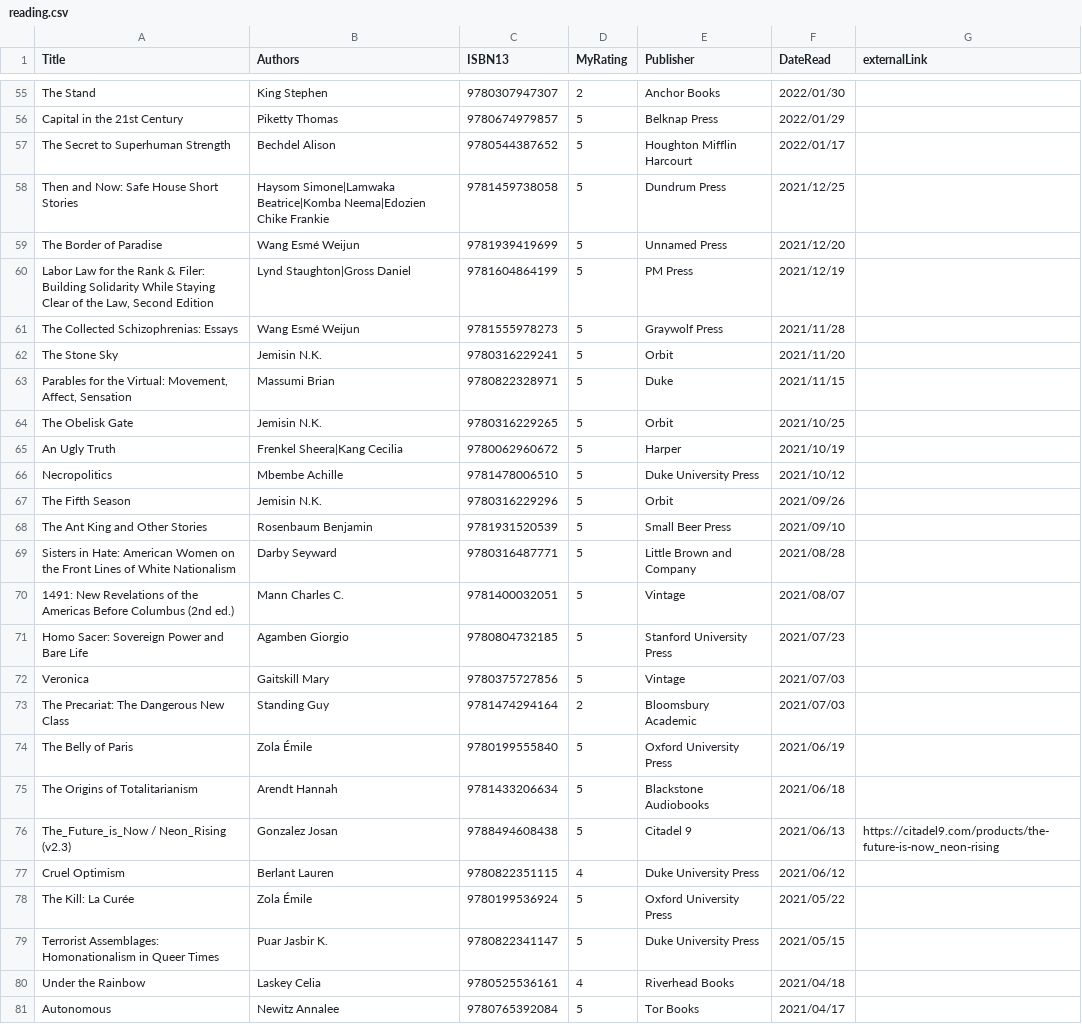
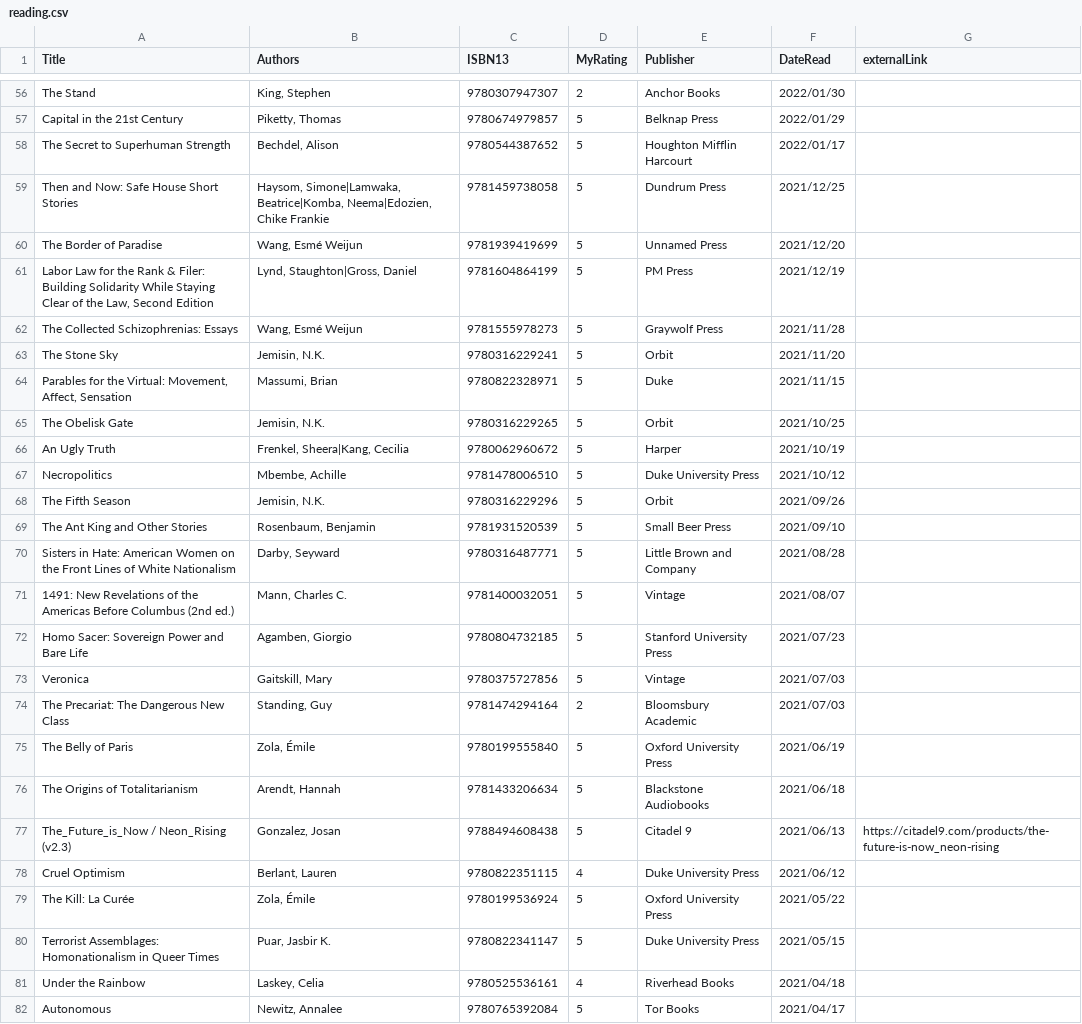
Before and after one commit to mattbailey0/mattmattmatt_2, a CSV file: _data/reading.csv, drawn as a sheet; only a part is shown, gaps mark what is left out; the diff covers the shown part only.

```diff
--- a/_data/reading.csv
+++ b/_data/reading.csv
@@ -55,27 +56,27 @@ Title,Authors,ISBN13,MyRating,Publisher,DateRead,externalLink
-"The Stand",King Stephen,9780307947307,2,Anchor Books,2022/01/30
-"Capital in the 21st Century",Piketty Thomas,9780674979857,5,Belknap Press,2022/01/29
-"The Secret to Superhuman Strength",Bechdel Alison,9780544387652,5,Houghton Mifflin Harcourt,2022/01/17
-"Then and Now: Safe House Short Stories","Haysom Simone|Lamwaka Beatrice|Komba Neema|Edozien Chike Frankie",9781459738058,5,Dundrum Press,2021/12/25
-"The Border of Paradise",Wang Esmé Weijun,9781939419699,5,Unnamed Press,2021/12/20
-"Labor Law for the Rank & Filer: Building Solidarity While Staying Clear of the Law, Second Edition",Lynd Staughton|Gross Daniel,9781604864199,5,PM Press,2021/12/19
-"The Collected Schizophrenias: Essays",Wang Esmé Weijun,9781555978273,5,Graywolf Press,2021/11/28
-"The Stone Sky",Jemisin N.K.,9780316229241,5,Orbit,2021/11/20
-"Parables for the Virtual: Movement, Affect, Sensation",Massumi Brian,9780822328971,5,Duke,2021/11/15
-"The Obelisk Gate",Jemisin N.K.,9780316229265,5,Orbit,2021/10/25
-"An Ugly Truth",Frenkel Sheera|Kang Cecilia,9780062960672,5,Harper,2021/10/19
-"Necropolitics",Mbembe Achille,9781478006510,5,Duke University Press,2021/10/12
-"The Fifth Season",Jemisin N.K.,9780316229296,5,Orbit,2021/09/26
-"The Ant King and Other Stories",Rosenbaum Benjamin,9781931520539,5,Small Beer Press,2021/09/10
-"Sisters in Hate: American Women on the Front Lines of White Nationalism",Darby Seyward,9780316487771,5,Little Brown and Company,2021/08/28
-"1491: New Revelations of the Americas Before Columbus (2nd ed.)",Mann Charles C.,9781400032051,5,Vintage,2021/08/07
-"Homo Sacer: Sovereign Power and Bare Life",Agamben Giorgio,9780804732185,5,Stanford University Press,2021/07/23
-"Veronica",Gaitskill Mary,9780375727856,5,Vintage,2021/07/03
-"The Precariat: The Dangerous New Class",Standing Guy,9781474294164,2,Bloomsbury Academic,2021/07/03
-"The Belly of Paris",Zola Émile,9780199555840,5,Oxford University Press,2021/06/19
-"The Origins of Totalitarianism",Arendt Hannah,9781433206634,5,Blackstone Audiobooks,2021/06/18
-"The_Future_is_Now / Neon_Rising (v2.3)",Gonzalez Josan,9788494608438,5,Citadel 9,2021/06/13,https://citadel9.com/products/the-future-is-now_neon-rising
-"Cruel Optimism",Berlant Lauren,9780822351115,4,Duke University Press,2021/06/12
-"The Kill: La Curée",Zola Émile,9780199536924,5,Oxford University Press,2021/05/22
-"Terrorist Assemblages: Homonationalism in Queer Times",Puar Jasbir K.,9780822341147,5,Duke University Press,2021/05/15
-"Under the Rainbow",Laskey Celia,9780525536161,4,Riverhead Books,2021/04/18
-"Autonomous",Newitz Annalee,9780765392084,5,Tor Books,2021/04/17
+"The Stand","King, Stephen",9780307947307,2,Anchor Books,2022/01/30
+"Capital in the 21st Century","Piketty, Thomas",9780674979857,5,Belknap Press,2022/01/29
+"The Secret to Superhuman Strength","Bechdel, Alison",9780544387652,5,Houghton Mifflin Harcourt,2022/01/17
+"Then and Now: Safe House Short Stories","Haysom, Simone|Lamwaka, Beatrice|Komba, Neema|Edozien, Chike Frankie",9781459738058,5,Dundrum Press,2021/12/25
+"The Border of Paradise","Wang, Esmé Weijun",9781939419699,5,Unnamed Press,2021/12/20
+"Labor Law for the Rank & Filer: Building Solidarity While Staying Clear of the Law, Second Edition","Lynd, Staughton|Gross, Daniel",9781604864199,5,PM Press,2021/12/19
+"The Collected Schizophrenias: Essays","Wang, Esmé Weijun",9781555978273,5,Graywolf Press,2021/11/28
+"The Stone Sky","Jemisin, N.K.",9780316229241,5,Orbit,2021/11/20
+"Parables for the Virtual: Movement, Affect, Sensation","Massumi, Brian",9780822328971,5,Duke,2021/11/15
+"The Obelisk Gate","Jemisin, N.K.",9780316229265,5,Orbit,2021/10/25
+"An Ugly Truth","Frenkel, Sheera|Kang, Cecilia",9780062960672,5,Harper,2021/10/19
+"Necropolitics","Mbembe, Achille",9781478006510,5,Duke University Press,2021/10/12
+"The Fifth Season","Jemisin, N.K.",9780316229296,5,Orbit,2021/09/26
+"The Ant King and Other Stories","Rosenbaum, Benjamin",9781931520539,5,Small Beer Press,2021/09/10
+"Sisters in Hate: American Women on the Front Lines of White Nationalism","Darby, Seyward",9780316487771,5,Little Brown and Company,2021/08/28
+"1491: New Revelations of the Americas Before Columbus (2nd ed.)","Mann, Charles C.",9781400032051,5,Vintage,2021/08/07
+"Homo Sacer: Sovereign Power and Bare Life","Agamben, Giorgio",9780804732185,5,Stanford University Press,2021/07/23
+"Veronica","Gaitskill, Mary",9780375727856,5,Vintage,2021/07/03
+"The Precariat: The Dangerous New Class","Standing, Guy",9781474294164,2,Bloomsbury Academic,2021/07/03
+"The Belly of Paris","Zola, Émile",9780199555840,5,Oxford University Press,2021/06/19
+"The Origins of Totalitarianism","Arendt, Hannah",9781433206634,5,Blackstone Audiobooks,2021/06/18
+"The_Future_is_Now / Neon_Rising (v2.3)","Gonzalez, Josan",9788494608438,5,Citadel 9,2021/06/13,https://citadel9.com/products/the-future-is-now_neon-rising
+"Cruel Optimism","Berlant, Lauren",9780822351115,4,Duke University Press,2021/06/12
+"The Kill: La Curée","Zola, Émile",9780199536924,5,Oxford University Press,2021/05/22
+"Terrorist Assemblages: Homonationalism in Queer Times","Puar, Jasbir K.",9780822341147,5,Duke University Press,2021/05/15
+"Under the Rainbow","Laskey, Celia",9780525536161,4,Riverhead Books,2021/04/18
+"Autonomous","Newitz, Annalee",9780765392084,5,Tor Books,2021/04/17
```
Also changed, not shown: 1 added row and 86 edited cells elsewhere in this file, _data/reading-backlinks.csv, 4 other files.
